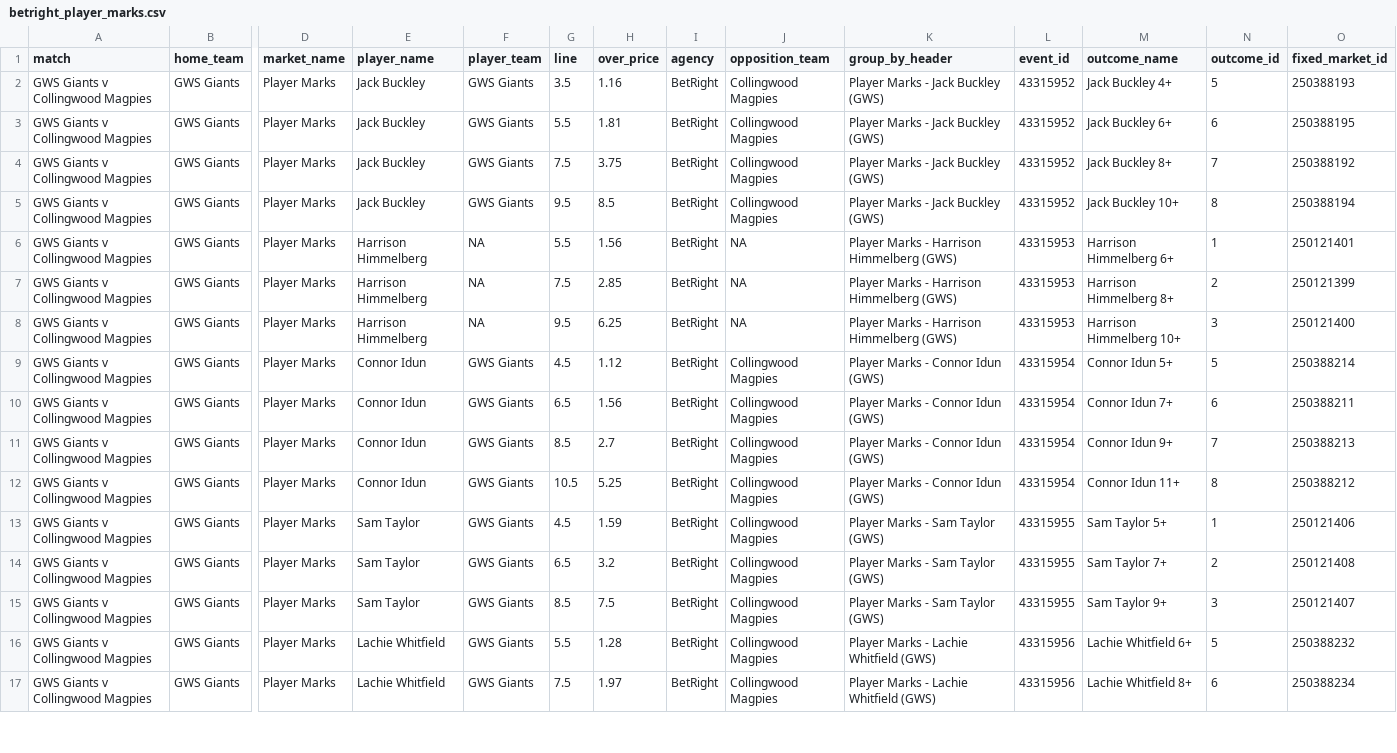
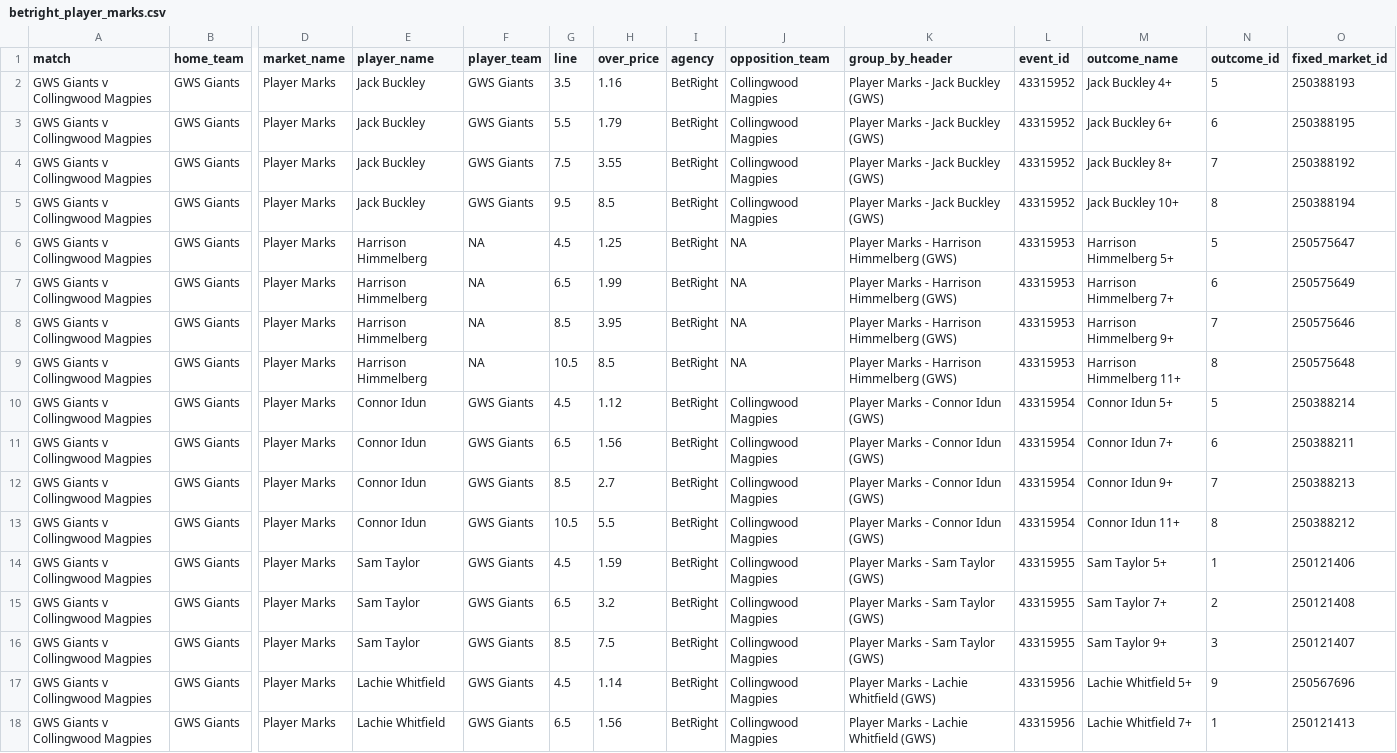
Before and after one commit to jamesbrown1417/AFL, a CSV file: Data/scraped_odds/betright_player_marks.csv, drawn as a sheet; only a part is shown, gaps mark what is left out; addresses are those after the commit; rows hold the shown columns only; the diff covers the shown part only; the diff names each change by its address in the sheet, - before the commit and + after, or states it on an @@ line.

```diff
--- a/Data/scraped_odds/betright_player_marks.csv
+++ b/Data/scraped_odds/betright_player_marks.csv
-H3 (over_price): 1.81
+H3 (over_price): 1.79
-H4 (over_price): 3.75
+H4 (over_price): 3.55
-G6 (line): 5.5
+G6 (line): 4.5
-H6 (over_price): 1.56
+H6 (over_price): 1.25
-M6 (outcome_name): Harrison Himmelberg 6+
+M6 (outcome_name): Harrison Himmelberg 5+
-N6 (outcome_id): 1
+N6 (outcome_id): 5
-O6 (fixed_market_id): 250121401
+O6 (fixed_market_id): 250575647
-G7 (line): 7.5
+G7 (line): 6.5
-H7 (over_price): 2.85
+H7 (over_price): 1.99
-M7 (outcome_name): Harrison Himmelberg 8+
+M7 (outcome_name): Harrison Himmelberg 7+
-N7 (outcome_id): 2
+N7 (outcome_id): 6
-O7 (fixed_market_id): 250121399
+O7 (fixed_market_id): 250575649
+row 8: GWS Giants v Collingwood Magpies | GWS Giants | Player Marks | Harrison Himmelberg | NA | 8.5 | 3.95 | BetRight | NA | Player Marks - Harrison Himmelberg (GWS) | 43315953 | Harrison Himmelberg 9+ | 7 | 250575646
-G9 (line): 9.5
+G9 (line): 10.5
-H9 (over_price): 6.25
+H9 (over_price): 8.5
-M9 (outcome_name): Harrison Himmelberg 10+
+M9 (outcome_name): Harrison Himmelberg 11+
-N9 (outcome_id): 3
+N9 (outcome_id): 8
-O9 (fixed_market_id): 250121400
+O9 (fixed_market_id): 250575648
-H13 (over_price): 5.25
+H13 (over_price): 5.5
-G17 (line): 5.5
+G17 (line): 4.5
-H17 (over_price): 1.28
+H17 (over_price): 1.14
-M17 (outcome_name): Lachie Whitfield 6+
+M17 (outcome_name): Lachie Whitfield 5+
-N17 (outcome_id): 5
+N17 (outcome_id): 9
-O17 (fixed_market_id): 250388232
+O17 (fixed_market_id): 250567696
-G18 (line): 7.5
+G18 (line): 6.5
-H18 (over_price): 1.97
+H18 (over_price): 1.56
-M18 (outcome_name): Lachie Whitfield 8+
+M18 (outcome_name): Lachie Whitfield 7+
-N18 (outcome_id): 6
+N18 (outcome_id): 1
-O18 (fixed_market_id): 250388234
+O18 (fixed_market_id): 250121413
```
Also changed, not shown: 1 added row and 86 edited cells elsewhere in this file, Data/scraped_odds/betright_player_tackles.csv, Data/scraped_odds/dabble_player_goals.csv, 36 other files.
